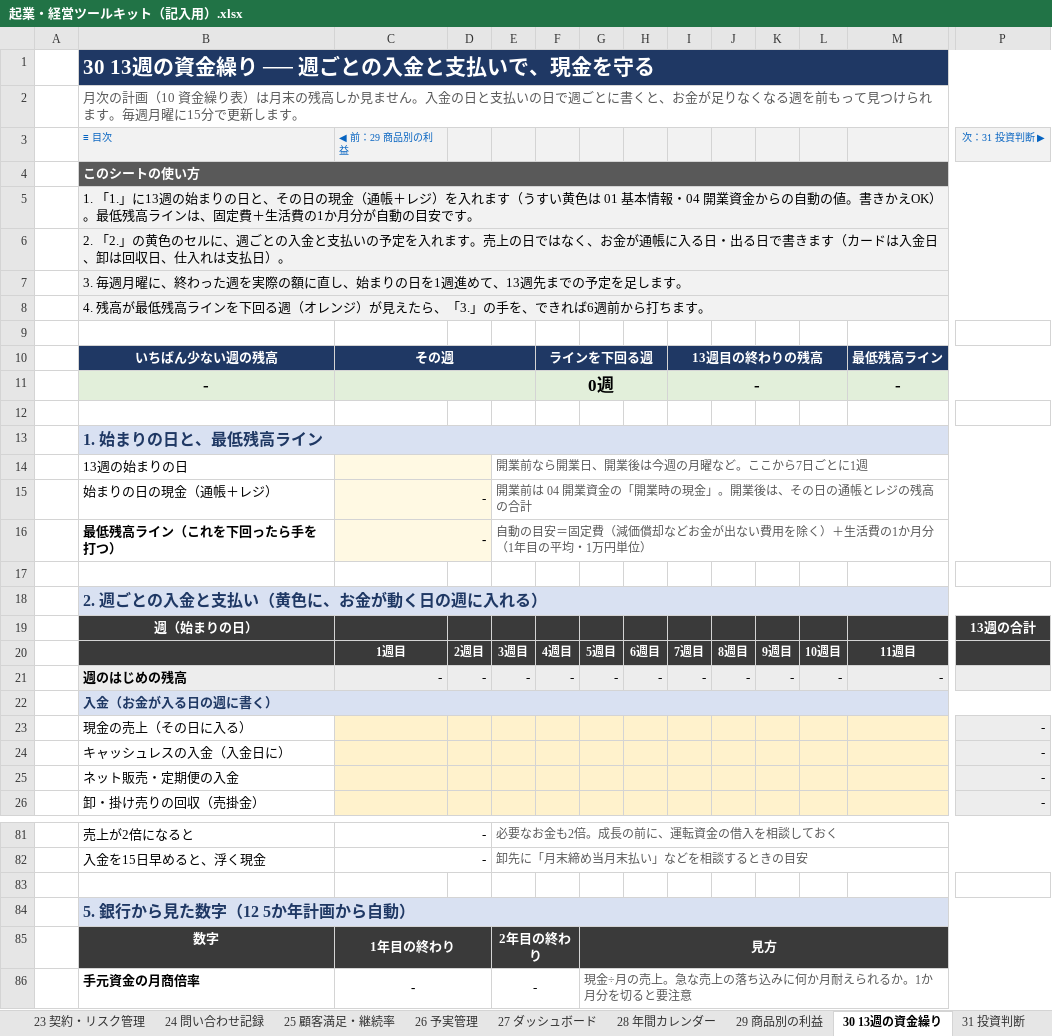
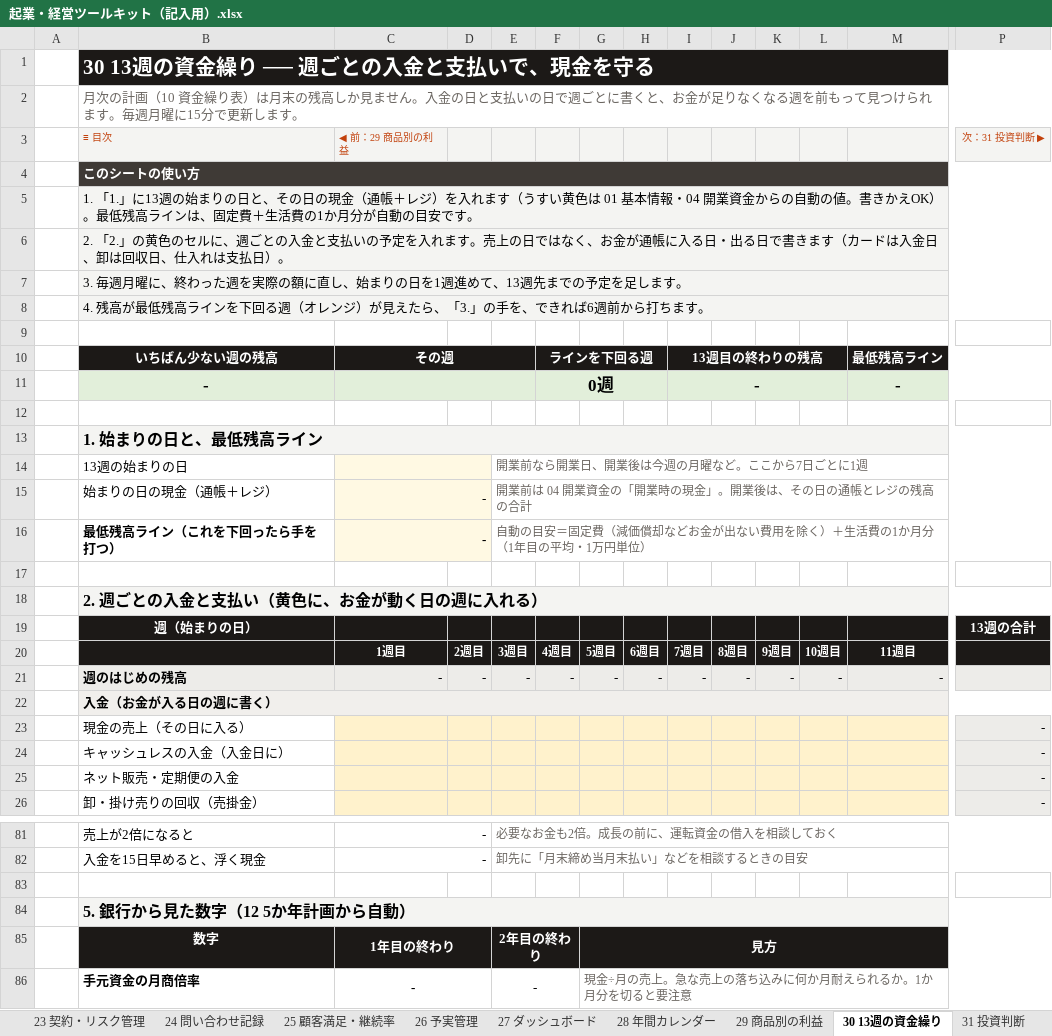
Before and after one commit to rebelnaoto7/small-business-starts-and-management-tool, an Excel workbook: 起業・経営ツールキット（記入用）.xlsx, sheet 30 13週の資金繰り, drawn as a sheet; only a part is shown, gaps mark what is left out; values as stored, in another font and other column widths than the file's, no borders; charts and pictures and conditional formats not drawn; the diff covers the shown part only; the diff names each change by its address in the sheet, - before the commit and + after, or states it on an @@ line.

```diff
--- a/起業・経営ツールキット（記入用）.xlsx (sheet 30 13週の資金繰り)
+++ b/起業・経営ツールキット（記入用）.xlsx (sheet 30 13週の資金繰り)
-B1:P1 fill: #1F3864
+B1:P1 fill: #1C1917
-B3:C3 text colour: #0563C1
+B3:C3 text colour: #C2410C
-P3 text colour: #0563C1
+P3 text colour: #C2410C
-B4:P4 fill: #595959
+B4:P4 fill: #3F3A36
-B10:P10 fill: #1F3864
+B10:P10 fill: #1C1917
@@ B13 text colour: #1F3864 → black, fill: #D9E1F2 → #F4F4F2 @@
@@ B18 text colour: #1F3864 → black, fill: #D9E1F2 → #F4F4F2 @@
-B19:P20 fill: #3A3A3A
+B19:P20 fill: #1C1917
-B22 text colour: #1F3864
+B22 text colour: black
@@ B84 text colour: #1F3864 → black, fill: #D9E1F2 → #F4F4F2 @@
-B85:P85 fill: #3A3A3A
+B85:P85 fill: #1C1917
```
Also changed, not shown: cell formats elsewhere in this sheet, sheet 32 経営の型, sheet 05 売上計画, sheet 18 集客・広告の記録, sheet 23 契約・リスク管理, sheet 03 事業コンセプト, sheet 15 価格設定, 29 more sheets, charts or pictures, 起業・経営ツールキット（記入例_こもれび珈琲）.xlsx, 3 other files.
